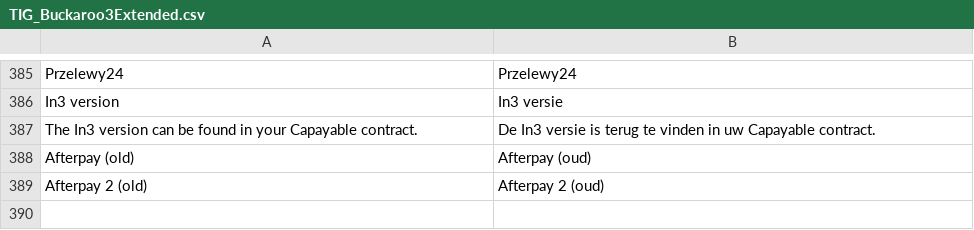
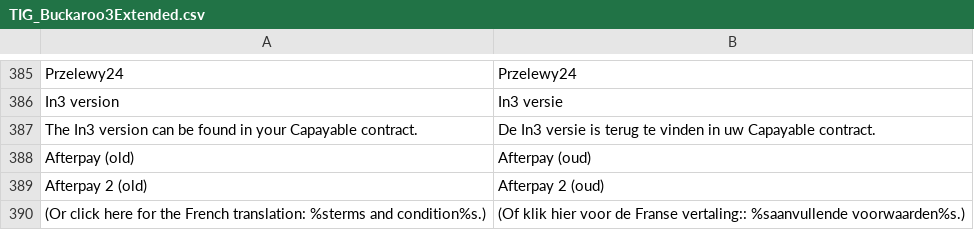
Before and after one commit to mediact/buckaroo-magento1, a CSV file: app/locale/nl_NL/TIG_Buckaroo3Extended.csv, drawn as a sheet; only a part is shown, gaps mark what is left out; the diff names each change by its address in the sheet, - before the commit and + after, or states it on an @@ line.

```diff
--- a/app/locale/nl_NL/TIG_Buckaroo3Extended.csv
+++ b/app/locale/nl_NL/TIG_Buckaroo3Extended.csv
+row 390: (Or click here for the French translation: %sterms and condition%s.) | (Of klik hier voor de Franse vertaling:: %saanvullende voorwaarden%s.)
```
Also changed, not shown: 7 other files.
